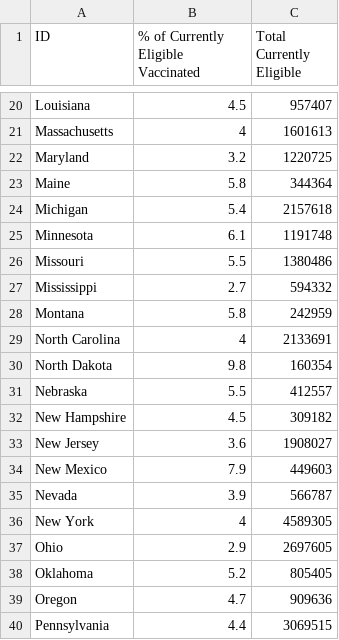
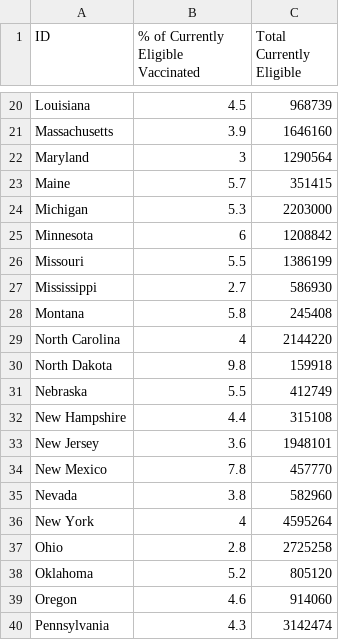
Before and after one commit to anesta95/veryWellVaccineDataTracker, a CSV file: cdcMap.csv, drawn as a sheet; only a part is shown, gaps mark what is left out; the diff covers the shown part only; the diff names each change by its address in the sheet, - before the commit and + after, or states it on an @@ line.

```diff
--- a/cdcMap.csv
+++ b/cdcMap.csv
-C20 (Total Currently Eligible): 957407
+C20 (Total Currently Eligible): 968739
-B21: 4
+B21: 3.9
-C21 (Total Currently Eligible): 1601613
+C21 (Total Currently Eligible): 1646160
-B22: 3.2
+B22: 3
-C22 (Total Currently Eligible): 1220725
+C22 (Total Currently Eligible): 1290564
-B23: 5.8
+B23: 5.7
-C23 (Total Currently Eligible): 344364
+C23 (Total Currently Eligible): 351415
-B24: 5.4
+B24: 5.3
-C24 (Total Currently Eligible): 2157618
+C24 (Total Currently Eligible): 2203000
-B25: 6.1
+B25: 6
-C25 (Total Currently Eligible): 1191748
+C25 (Total Currently Eligible): 1208842
-C26 (Total Currently Eligible): 1380486
+C26 (Total Currently Eligible): 1386199
-C27 (Total Currently Eligible): 594332
+C27 (Total Currently Eligible): 586930
-C28 (Total Currently Eligible): 242959
+C28 (Total Currently Eligible): 245408
-C29 (Total Currently Eligible): 2133691
+C29 (Total Currently Eligible): 2144220
-C30 (Total Currently Eligible): 160354
+C30 (Total Currently Eligible): 159918
-C31 (Total Currently Eligible): 412557
+C31 (Total Currently Eligible): 412749
-B32: 4.5
+B32: 4.4
-C32 (Total Currently Eligible): 309182
+C32 (Total Currently Eligible): 315108
-C33 (Total Currently Eligible): 1908027
+C33 (Total Currently Eligible): 1948101
-B34: 7.9
+B34: 7.8
-C34 (Total Currently Eligible): 449603
+C34 (Total Currently Eligible): 457770
-B35: 3.9
+B35: 3.8
-C35 (Total Currently Eligible): 566787
+C35 (Total Currently Eligible): 582960
-C36 (Total Currently Eligible): 4589305
+C36 (Total Currently Eligible): 4595264
-B37: 2.9
+B37: 2.8
-C37 (Total Currently Eligible): 2697605
+C37 (Total Currently Eligible): 2725258
-C38 (Total Currently Eligible): 805405
+C38 (Total Currently Eligible): 805120
-B39: 4.7
+B39: 4.6
-C39 (Total Currently Eligible): 909636
+C39 (Total Currently Eligible): 914060
-B40: 4.4
+B40: 4.3
-C40 (Total Currently Eligible): 3069515
+C40 (Total Currently Eligible): 3142474
```
Also changed, not shown: 54 edited cells elsewhere in this file, vaccineEligibilityData.csv, 1 other file.
